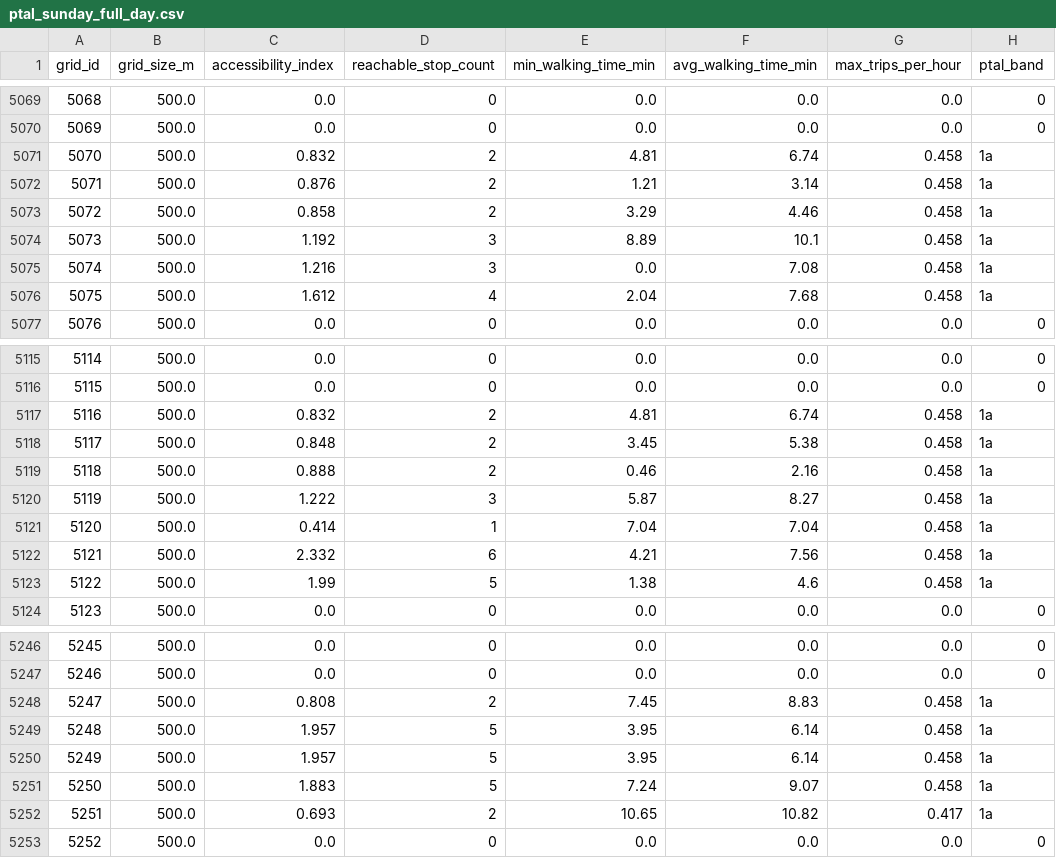
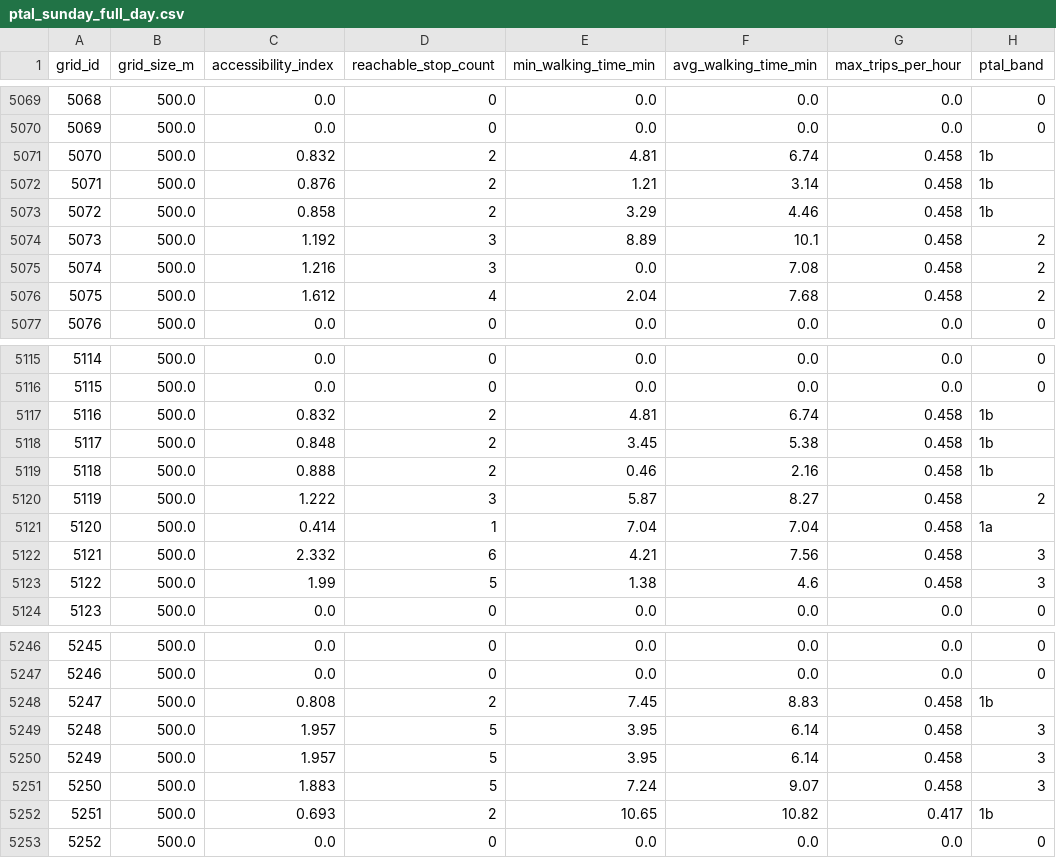
Before and after one commit to bhanuNimmala/Shizuoka-PTAL, a CSV file: data/processed/ptal/ptal_sunday_full_day.csv, drawn as a sheet; only a part is shown, gaps mark what is left out; the diff covers the shown part only.

```diff
--- a/data/processed/ptal/ptal_sunday_full_day.csv
+++ b/data/processed/ptal/ptal_sunday_full_day.csv
@@ -5070,8 +5070,8 @@ grid_id,grid_size_m,accessibility_index,reachable_stop_count,min_walking_time_mi
 5069,500.0,0.0,0,0.0,0.0,0.0,0
-5070,500.0,0.832,2,4.81,6.74,0.458,1a
-5071,500.0,0.876,2,1.21,3.14,0.458,1a
-5072,500.0,0.858,2,3.29,4.46,0.458,1a
-5073,500.0,1.192,3,8.89,10.1,0.458,1a
-5074,500.0,1.216,3,0.0,7.08,0.458,1a
-5075,500.0,1.612,4,2.04,7.68,0.458,1a
+5070,500.0,0.832,2,4.81,6.74,0.458,1b
+5071,500.0,0.876,2,1.21,3.14,0.458,1b
+5072,500.0,0.858,2,3.29,4.46,0.458,1b
+5073,500.0,1.192,3,8.89,10.1,0.458,2
+5074,500.0,1.216,3,0.0,7.08,0.458,2
+5075,500.0,1.612,4,2.04,7.68,0.458,2
 5076,500.0,0.0,0,0.0,0.0,0.0,0
@@ -5116,9 +5116,9 @@ grid_id,grid_size_m,accessibility_index,reachable_stop_count,min_walking_time_mi
 5115,500.0,0.0,0,0.0,0.0,0.0,0
-5116,500.0,0.832,2,4.81,6.74,0.458,1a
-5117,500.0,0.848,2,3.45,5.38,0.458,1a
-5118,500.0,0.888,2,0.46,2.16,0.458,1a
-5119,500.0,1.222,3,5.87,8.27,0.458,1a
+5116,500.0,0.832,2,4.81,6.74,0.458,1b
+5117,500.0,0.848,2,3.45,5.38,0.458,1b
+5118,500.0,0.888,2,0.46,2.16,0.458,1b
+5119,500.0,1.222,3,5.87,8.27,0.458,2
 5120,500.0,0.414,1,7.04,7.04,0.458,1a
-5121,500.0,2.332,6,4.21,7.56,0.458,1a
-5122,500.0,1.99,5,1.38,4.6,0.458,1a
+5121,500.0,2.332,6,4.21,7.56,0.458,3
+5122,500.0,1.99,5,1.38,4.6,0.458,3
 5123,500.0,0.0,0,0.0,0.0,0.0,0
@@ -5247,7 +5247,7 @@ grid_id,grid_size_m,accessibility_index,reachable_stop_count,min_walking_time_mi
 5246,500.0,0.0,0,0.0,0.0,0.0,0
-5247,500.0,0.808,2,7.45,8.83,0.458,1a
-5248,500.0,1.957,5,3.95,6.14,0.458,1a
-5249,500.0,1.957,5,3.95,6.14,0.458,1a
-5250,500.0,1.883,5,7.24,9.07,0.458,1a
-5251,500.0,0.693,2,10.65,10.82,0.417,1a
+5247,500.0,0.808,2,7.45,8.83,0.458,1b
+5248,500.0,1.957,5,3.95,6.14,0.458,3
+5249,500.0,1.957,5,3.95,6.14,0.458,3
+5250,500.0,1.883,5,7.24,9.07,0.458,3
+5251,500.0,0.693,2,10.65,10.82,0.417,1b
 5252,500.0,0.0,0,0.0,0.0,0.0,0
```
Also changed, not shown: 60 edited cells elsewhere in this file, data/processed/ptal/ptal_monday_full_day.csv, data/processed/ptal/ptal_saturday_full_day.csv, 12 other files.
